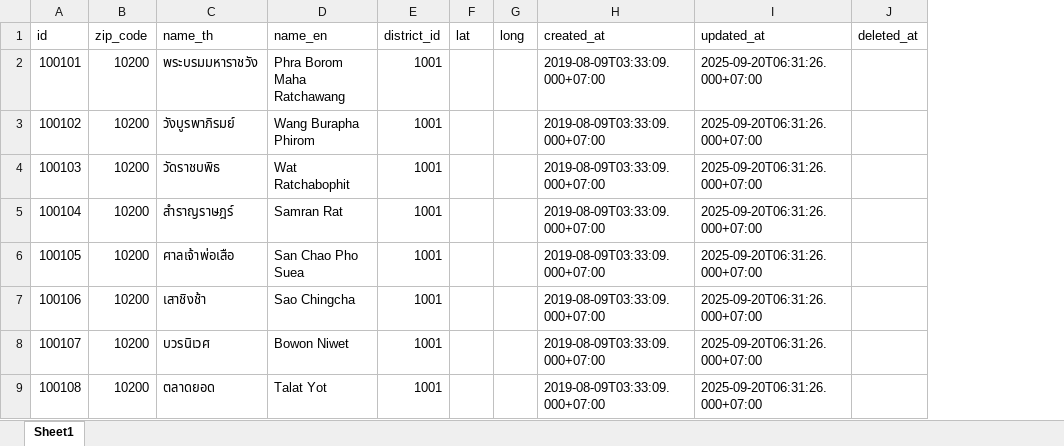
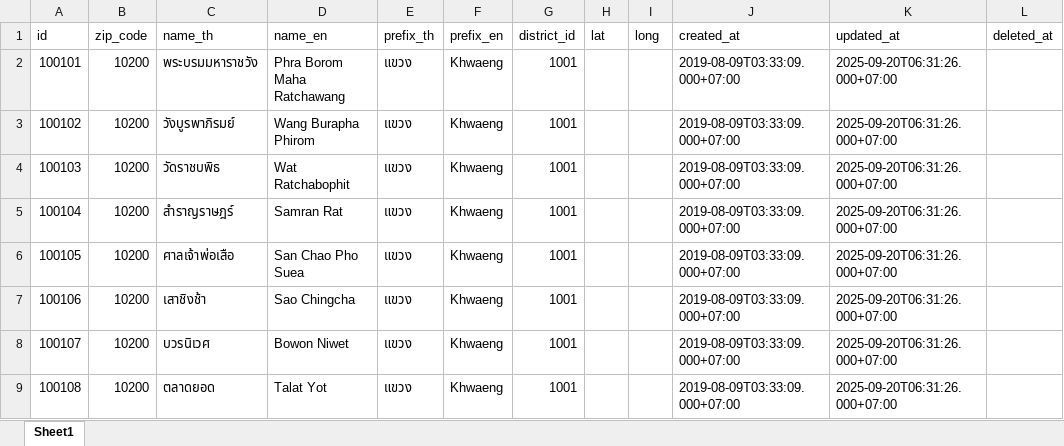
Before and after one commit to kongvut/thai-province-data, an Excel workbook: formats/xlsx/sub_districts.xlsx, sheet Sheet1, drawn as a sheet; only a part is shown; values as stored, in another font and other column widths than the file's, no borders; the diff names each change by its address in the sheet, - before the commit and + after, or states it on an @@ line.

Commit message:
chore(export): regen formats + api/latest with v3 shape
These files are generated from data/raw + data/spec by running
python3 scripts/make.py — committed as required artifact because
GitHub raw URLs (api/latest/, formats/) are the primary consumption
path; consumers can't be expected to run the pipeline themselves.

Files:
- api/latest/province.json — nested
- api/latest/district.json — nested
- api/latest/sub_district.json — nested
- api/latest/province_with_district_and_sub_district.json — nested
- api/latest/sub_district_with_district_and_province.json — nested
- formats/csv/{geographies,provinces,districts,sub_districts}.csv —
  flat columns (with prefix_th/prefix_en added where applicable)
- formats/json/*.{4} — nested (matches source)
- formats/sql/*.{4} — DDL prefix cols + INSERTs flattened
- formats/xlsx/*.{4} — Excel flattened
- formats/xml/*.{4} — nested child elements

Re-running scripts/make.py produces byte-identical output for
csv/json/sql/xml + api/latest/*.json. xlsx bytes differ each regen
because openpyxl embeds creation timestamps — non-determinism in
the library, not a content change. CI drift check (next commit)
excludes formats/xlsx/ from the diff.

Verification:
- python3 scripts/make.py → re-run → git diff formats/csv formats/json
  formats/sql formats/xml api/latest/ = empty ✅ (text formats stable)

Impact:
- v2 raw URL consumers MUST switch to api/v2/ (frozen, prev commit)
- consumers using api/latest/ or formats/ get v3 shape immediately
- CHANGELOG.md `[3.0.0]` documents migration path

```diff
--- a/formats/xlsx/sub_districts.xlsx (sheet Sheet1)
+++ b/formats/xlsx/sub_districts.xlsx (sheet Sheet1)
+column E (prefix_th), rows 2-9: all แขวง
+column F (prefix_en), rows 2-9: all Khwaeng
```
Also changed, not shown: formats/xlsx/districts.xlsx, 19 other files.
